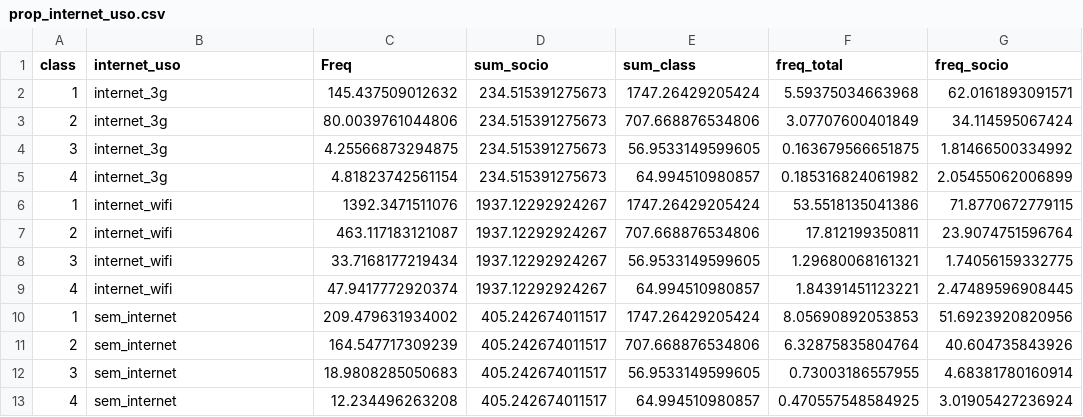
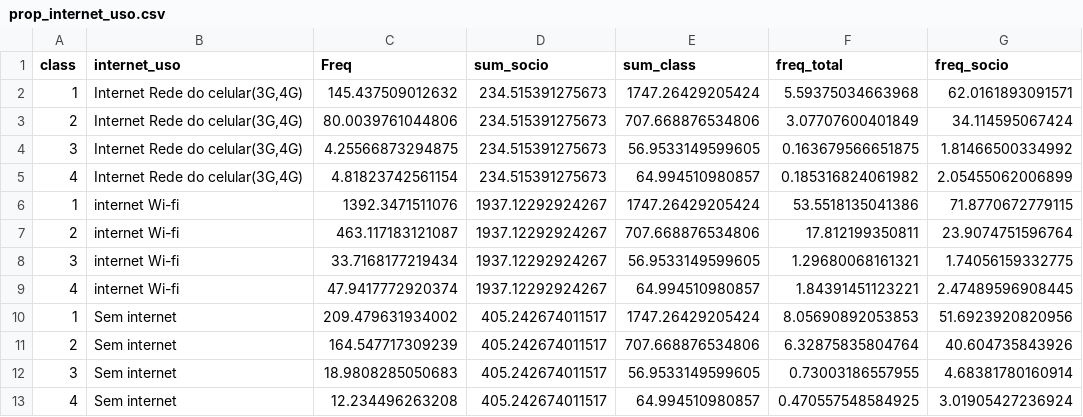
Before and after one commit to marinattomas/publicos.mudanca.climatica.br, a CSV file: Data/prop_internet_uso.csv, drawn as a sheet; only a part is shown; the diff names each change by its address in the sheet, - before the commit and + after, or states it on an @@ line.

```diff
--- a/Data/prop_internet_uso.csv
+++ b/Data/prop_internet_uso.csv
-B2:B5 (internet_uso): internet_3g
+B2:B5 (internet_uso): Internet Rede do celular(3G,4G)
-B6:B9 (internet_uso): internet_wifi
+B6:B9 (internet_uso): internet Wi-fi
-B10:B13 (internet_uso): sem_internet
+B10:B13 (internet_uso): Sem internet
```
Also changed, not shown: Data/prop_ESCOLARIDADE.csv, Data/prop_Posicao_politica.csv, 2 other files.
